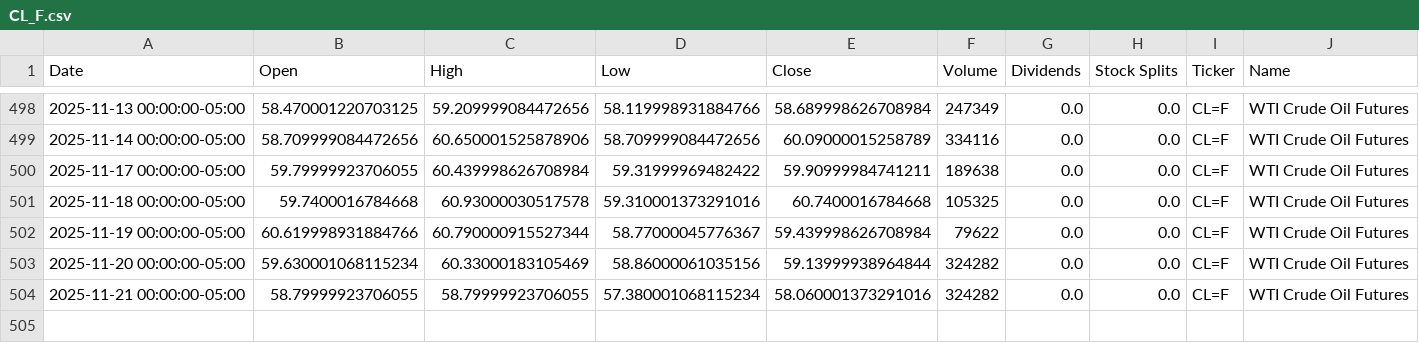
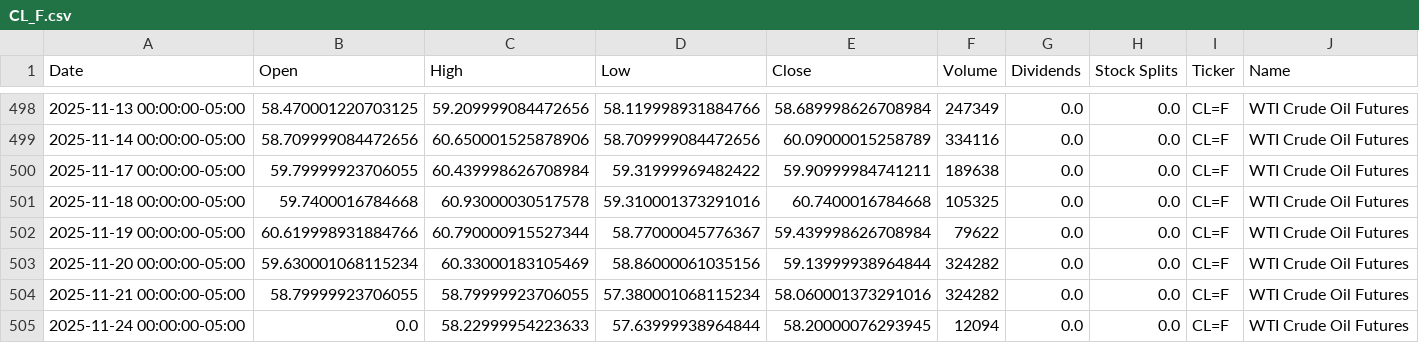
Before and after one commit to dylanmcd0/energy-analysis, a CSV file: data/financial/yfinance/CL_F.csv, drawn as a sheet; only a part is shown, gaps mark what is left out; the diff names each change by its address in the sheet, - before the commit and + after, or states it on an @@ line.

```diff
--- a/data/financial/yfinance/CL_F.csv
+++ b/data/financial/yfinance/CL_F.csv
+row 505: 2025-11-24 00:00:00-05:00 | 0.0 | 58.22999954223633 | 57.63999938964844 | 58.20000076293945 | 12094 | 0.0 | 0.0 | CL=F | WTI Crude Oil Futures
```
Also changed, not shown: data/financial/yfinance/CVX.csv, data/financial/yfinance/IYE.csv, 15 other files.
